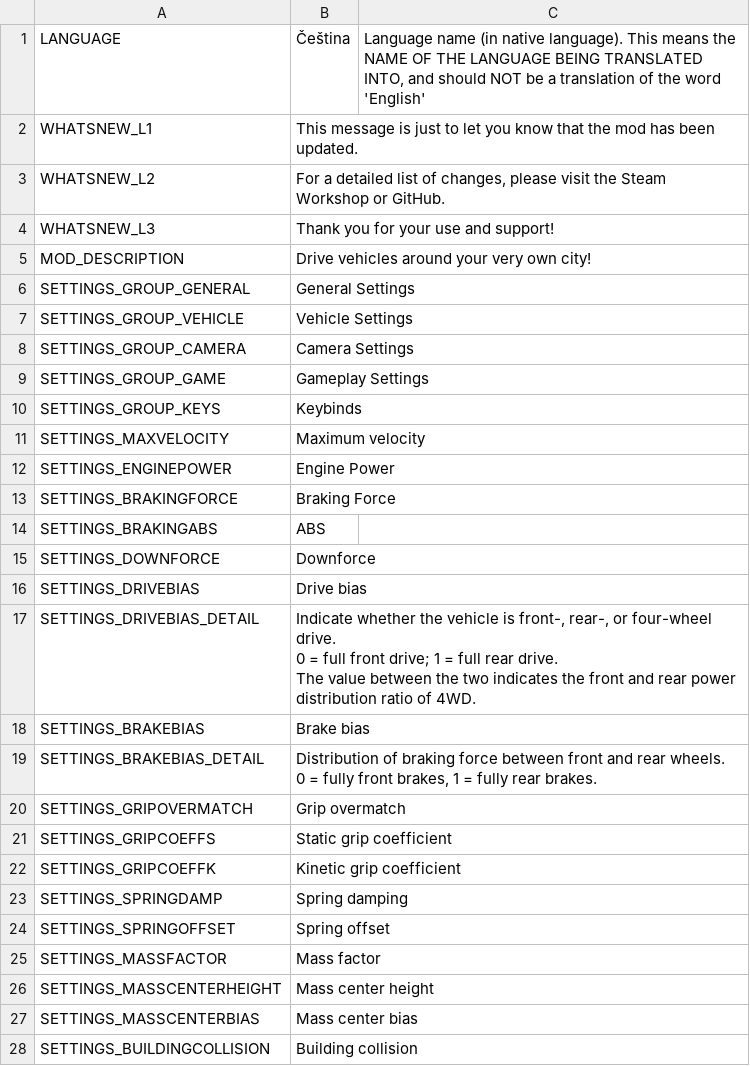
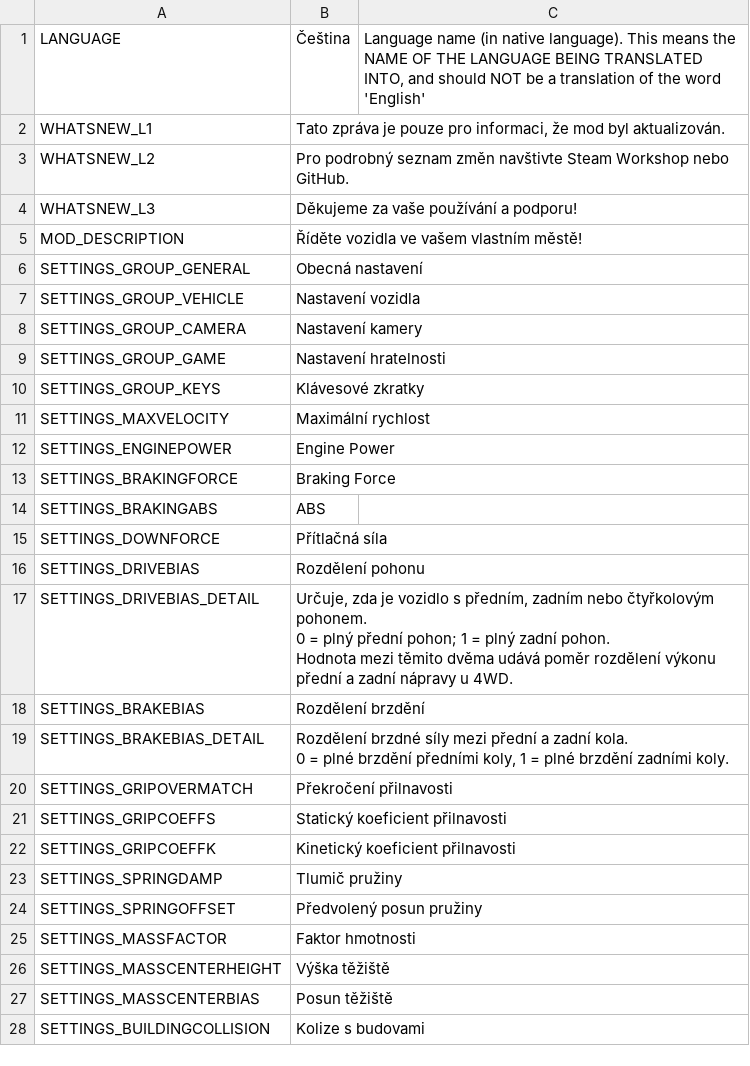
Before and after one commit to will258012/IOperateItRevisited, a CSV file: IOperateIt/Translations/cs-CZ.csv, drawn as a sheet; only a part is shown; the diff covers the shown part only.

Commit message:
New translations en-en.csv (Czech)

```diff
--- a/IOperateIt/Translations/cs-CZ.csv
+++ b/IOperateIt/Translations/cs-CZ.csv
@@ -1,12 +1,12 @@
 "LANGUAGE","Čeština","Language name (in native language).  This means the NAME OF THE LANGUAGE BEING TRANSLATED INTO, and should NOT be a translation of the word 'English'"
-"WHATSNEW_L1","This message is just to let you know that the mod has been updated.",""
-"WHATSNEW_L2","For a detailed list of changes, please visit the Steam Workshop or GitHub.",""
-"WHATSNEW_L3","Thank you for your use and support!",""
-"MOD_DESCRIPTION","Drive vehicles around your very own city!",""
-"SETTINGS_GROUP_GENERAL","General Settings",""
-"SETTINGS_GROUP_VEHICLE","Vehicle Settings",""
-"SETTINGS_GROUP_CAMERA","Camera Settings",""
-"SETTINGS_GROUP_GAME","Gameplay Settings",""
-"SETTINGS_GROUP_KEYS","Keybinds",""
-"SETTINGS_MAXVELOCITY","Maximum velocity",""
+"WHATSNEW_L1","Tato zpráva je pouze pro informaci, že mod byl aktualizován.",""
+"WHATSNEW_L2","Pro podrobný seznam změn navštivte Steam Workshop nebo GitHub.",""
+"WHATSNEW_L3","Děkujeme za vaše používání a podporu!",""
+"MOD_DESCRIPTION","Říděte vozidla ve vašem vlastním městě!",""
+"SETTINGS_GROUP_GENERAL","Obecná nastavení",""
+"SETTINGS_GROUP_VEHICLE","Nastavení vozidla",""
+"SETTINGS_GROUP_CAMERA","Nastavení kamery",""
+"SETTINGS_GROUP_GAME","Nastavení hratelnosti",""
+"SETTINGS_GROUP_KEYS","Klávesové zkratky",""
+"SETTINGS_MAXVELOCITY","Maximální rychlost",""
 "SETTINGS_ENGINEPOWER","Engine Power",""
@@ -14,18 +14,18 @@
 "SETTINGS_BRAKINGABS","ABS",""
-"SETTINGS_DOWNFORCE","Downforce",""
-"SETTINGS_DRIVEBIAS","Drive bias",""
-"SETTINGS_DRIVEBIAS_DETAIL","Indicate whether the vehicle is front-, rear-, or four-wheel drive.
-0 = full front drive; 1 = full rear drive.
-The value between the two indicates the front and rear power distribution ratio of 4WD.",""
-"SETTINGS_BRAKEBIAS","Brake bias",""
-"SETTINGS_BRAKEBIAS_DETAIL","Distribution of braking force between front and rear wheels.
-0 = fully front brakes, 1 = fully rear brakes.",""
-"SETTINGS_GRIPOVERMATCH","Grip overmatch",""
-"SETTINGS_GRIPCOEFFS","Static grip coefficient",""
-"SETTINGS_GRIPCOEFFK","Kinetic grip coefficient",""
-"SETTINGS_SPRINGDAMP","Spring damping",""
-"SETTINGS_SPRINGOFFSET","Spring offset",""
-"SETTINGS_MASSFACTOR","Mass factor",""
-"SETTINGS_MASSCENTERHEIGHT","Mass center height",""
-"SETTINGS_MASSCENTERBIAS","Mass center bias",""
-"SETTINGS_BUILDINGCOLLISION","Building collision",""
+"SETTINGS_DOWNFORCE","Přítlačná síla",""
+"SETTINGS_DRIVEBIAS","Rozdělení pohonu",""
+"SETTINGS_DRIVEBIAS_DETAIL","Určuje, zda je vozidlo s předním, zadním nebo čtyřkolovým pohonem.
+0 = plný přední pohon; 1 = plný zadní pohon.
+Hodnota mezi těmito dvěma udává poměr rozdělení výkonu přední a zadní nápravy u 4WD.",""
+"SETTINGS_BRAKEBIAS","Rozdělení brzdění",""
+"SETTINGS_BRAKEBIAS_DETAIL","Rozdělení brzdné síly mezi přední a zadní kola.
+0 = plné brzdění předními koly, 1 = plné brzdění zadními koly.",""
+"SETTINGS_GRIPOVERMATCH","Překročení přilnavosti",""
+"SETTINGS_GRIPCOEFFS","Statický koeficient přilnavosti",""
+"SETTINGS_GRIPCOEFFK","Kinetický koeficient přilnavosti",""
+"SETTINGS_SPRINGDAMP","Tlumič pružiny",""
+"SETTINGS_SPRINGOFFSET","Předvolený posun pružiny",""
+"SETTINGS_MASSFACTOR","Faktor hmotnosti",""
+"SETTINGS_MASSCENTERHEIGHT","Výška těžiště",""
+"SETTINGS_MASSCENTERBIAS","Posun těžiště",""
+"SETTINGS_BUILDINGCOLLISION","Kolize s budovami",""
```
Also changed, not shown: 14 edited cells elsewhere in this file.
